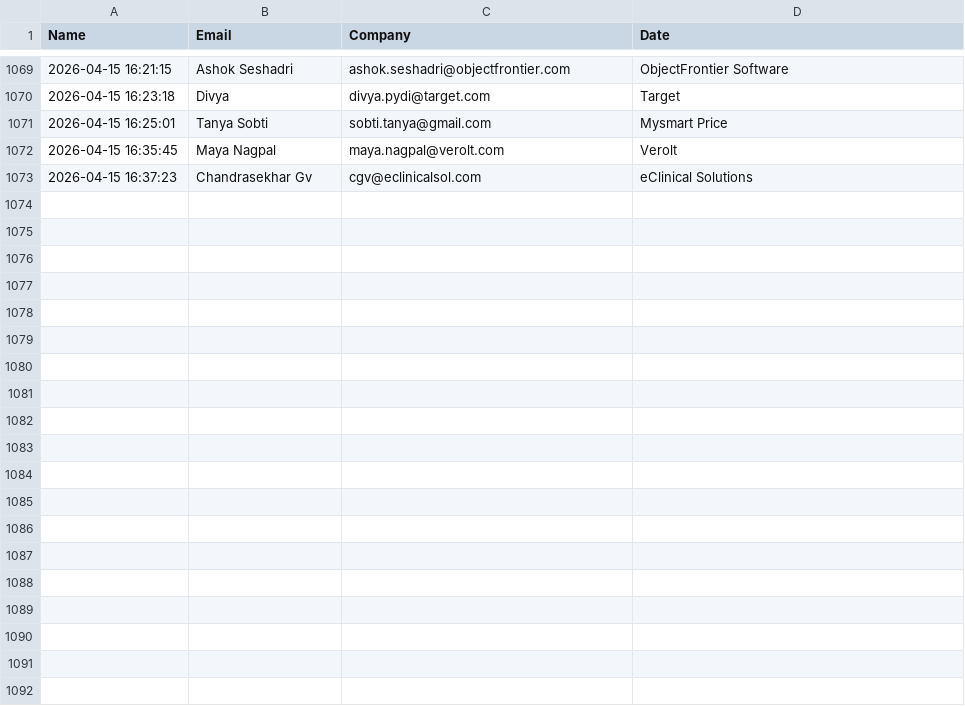
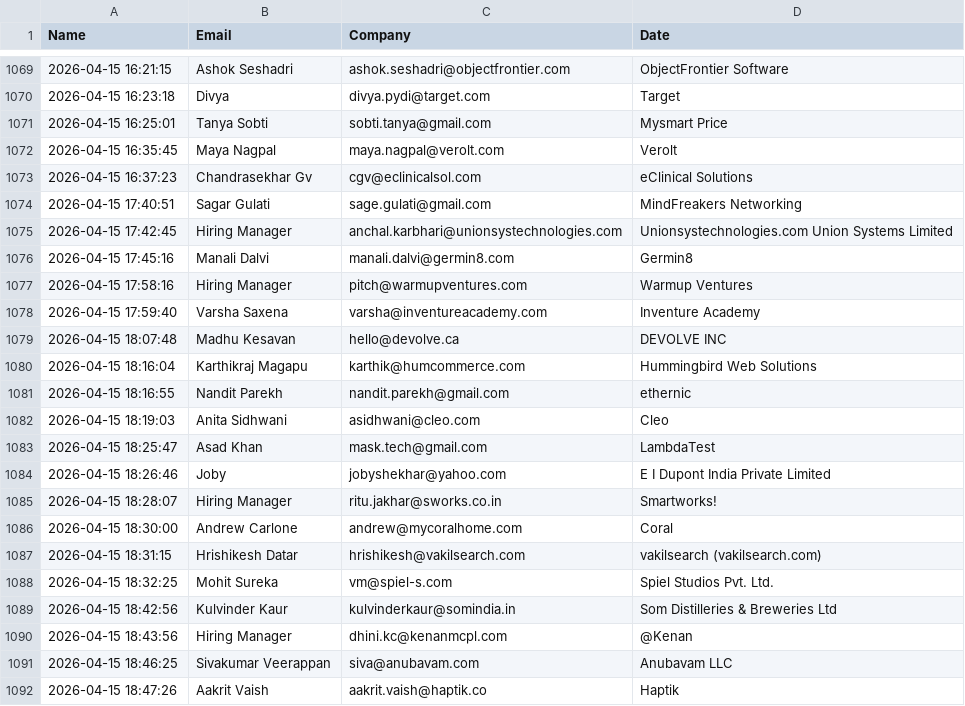
Before and after one commit to khushimalik3122/email-automation, a CSV file: sent_contacts.csv, drawn as a sheet; only a part is shown, gaps mark what is left out; the diff names each change by its address in the sheet, - before the commit and + after, or states it on an @@ line.

```diff
--- a/sent_contacts.csv
+++ b/sent_contacts.csv
+row 1074: 2026-04-15 17:40:51 | Sagar Gulati | sage.gulati@gmail.com | MindFreakers Networking
+row 1075: 2026-04-15 17:42:45 | Hiring Manager | anchal.karbhari@unionsystechnologies.com | Unionsystechnologies.com Union Systems Limited
+row 1076: 2026-04-15 17:45:16 | Manali Dalvi | manali.dalvi@germin8.com | Germin8
+row 1077: 2026-04-15 17:58:16 | Hiring Manager | pitch@warmupventures.com | Warmup Ventures
+row 1078: 2026-04-15 17:59:40 | Varsha Saxena | varsha@inventureacademy.com | Inventure Academy
+row 1079: 2026-04-15 18:07:48 | Madhu Kesavan | hello@devolve.ca | DEVOLVE INC
+row 1080: 2026-04-15 18:16:04 | Karthikraj Magapu | karthik@humcommerce.com | Hummingbird Web Solutions
+row 1081: 2026-04-15 18:16:55 | Nandit Parekh | nandit.parekh@gmail.com | ethernic
+row 1082: 2026-04-15 18:19:03 | Anita Sidhwani | asidhwani@cleo.com | Cleo
+row 1083: 2026-04-15 18:25:47 | Asad Khan | mask.tech@gmail.com | LambdaTest
+row 1084: 2026-04-15 18:26:46 | Joby | jobyshekhar@yahoo.com | E I Dupont India Private Limited
+row 1085: 2026-04-15 18:28:07 | Hiring Manager | ritu.jakhar@sworks.co.in | Smartworks!
+row 1086: 2026-04-15 18:30:00 | Andrew Carlone | andrew@mycoralhome.com | Coral
+row 1087: 2026-04-15 18:31:15 | Hrishikesh Datar | hrishikesh@vakilsearch.com | vakilsearch (vakilsearch.com)
+row 1088: 2026-04-15 18:32:25 | Mohit Sureka | vm@spiel-s.com | Spiel Studios Pvt. Ltd.
+row 1089: 2026-04-15 18:42:56 | Kulvinder Kaur | kulvinderkaur@somindia.in | Som Distilleries & Breweries Ltd
+row 1090: 2026-04-15 18:43:56 | Hiring Manager | dhini.kc@kenanmcpl.com | @Kenan
+row 1091: 2026-04-15 18:46:25 | Sivakumar Veerappan | siva@anubavam.com | Anubavam LLC
+row 1092: 2026-04-15 18:47:26 | Aakrit Vaish | aakrit.vaish@haptik.co | Haptik
```
Also changed, not shown: 1 other file.
